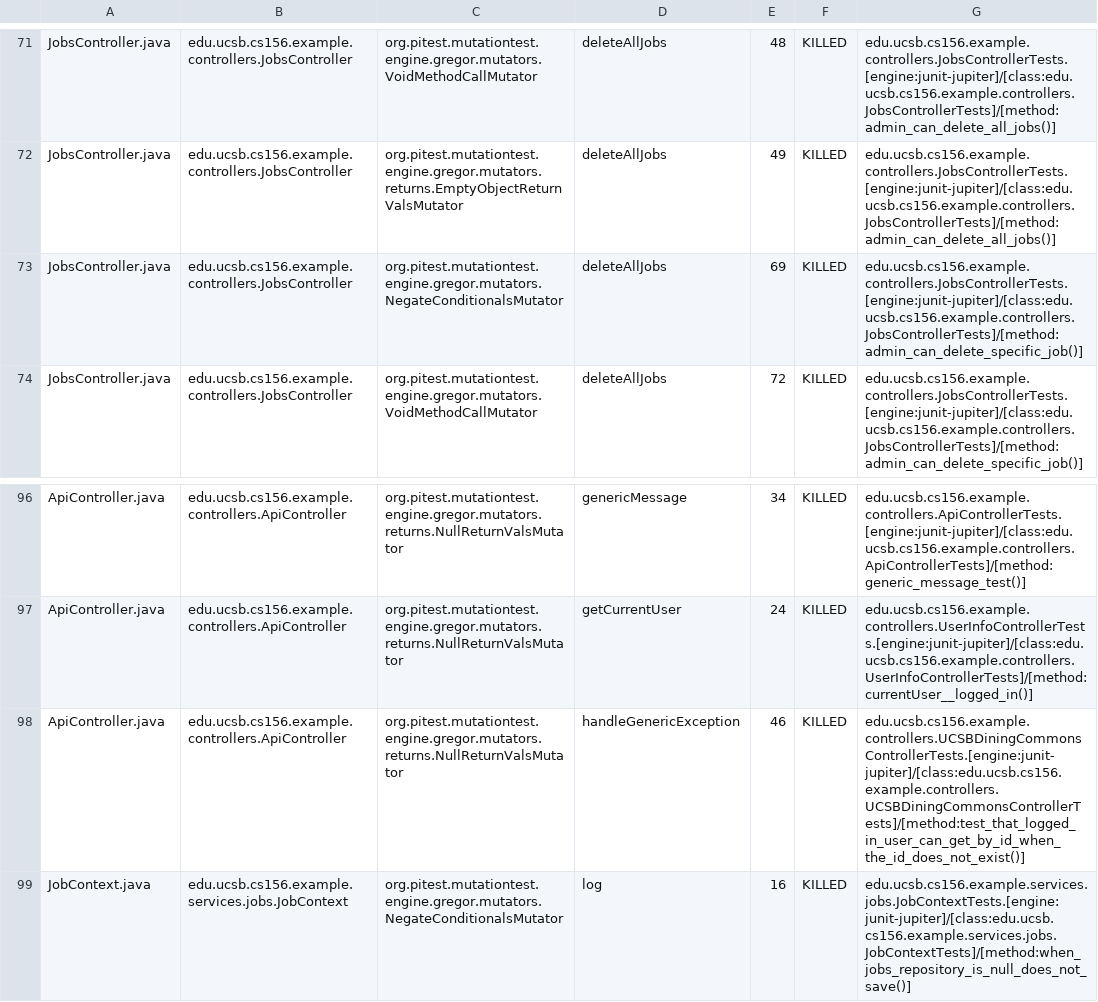
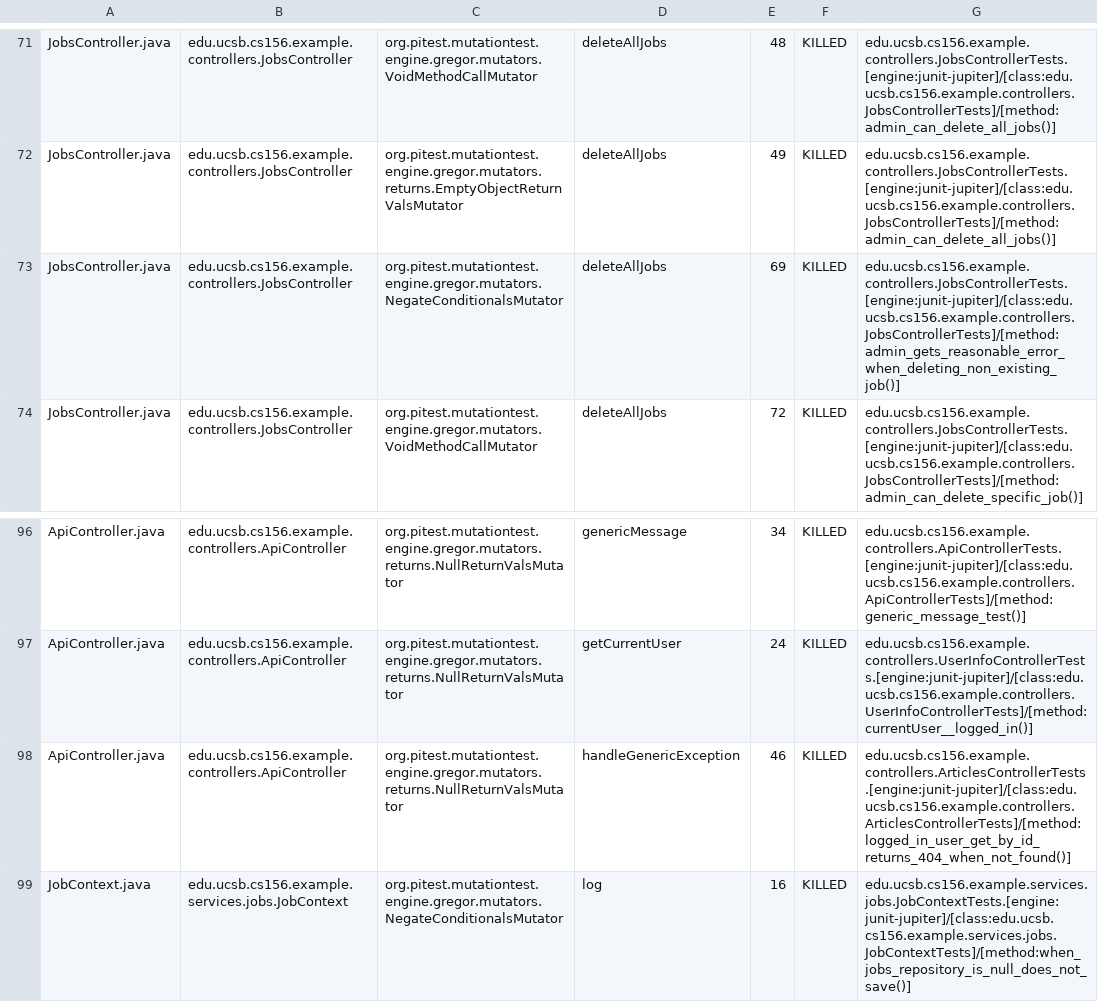
Before and after one commit to ucsb-cs156-f25/team02-f25-14, a CSV file: prs/81/pitest/mutations.csv, drawn as a sheet; only a part is shown, gaps mark what is left out.

Commit message:
Deploying to gh-pages from @ ucsb-cs156-f25/team02-f25-14@fc1da5e47b4c53d1e404e1b393030cad5628793a 🚀

```diff
--- a/prs/81/pitest/mutations.csv
+++ b/prs/81/pitest/mutations.csv
@@ -72,3 +72,3 @@ JobsController.java,edu.ucsb.cs156.example.controllers.JobsController,org.pitest
 JobsController.java,edu.ucsb.cs156.example.controllers.JobsController,org.pitest.mutationtest.engine.gregor.mutators.returns.EmptyObjectReturnValsMutator,deleteAllJobs,49,KILLED,edu.ucsb.cs156.example.controllers.JobsControllerTests.[engine:junit-jupiter]/[class:edu.ucsb.cs156.example.controllers.JobsControllerTests]/[method:admin_can_delete_all_jobs()]
-JobsController.java,edu.ucsb.cs156.example.controllers.JobsController,org.pitest.mutationtest.engine.gregor.mutators.NegateConditionalsMutator,deleteAllJobs,69,KILLED,edu.ucsb.cs156.example.controllers.JobsControllerTests.[engine:junit-jupiter]/[class:edu.ucsb.cs156.example.controllers.JobsControllerTests]/[method:admin_can_delete_specific_job()]
+JobsController.java,edu.ucsb.cs156.example.controllers.JobsController,org.pitest.mutationtest.engine.gregor.mutators.NegateConditionalsMutator,deleteAllJobs,69,KILLED,edu.ucsb.cs156.example.controllers.JobsControllerTests.[engine:junit-jupiter]/[class:edu.ucsb.cs156.example.controllers.JobsControllerTests]/[method:admin_gets_reasonable_error_when_deleting_non_existing_job()]
 JobsController.java,edu.ucsb.cs156.example.controllers.JobsController,org.pitest.mutationtest.engine.gregor.mutators.VoidMethodCallMutator,deleteAllJobs,72,KILLED,edu.ucsb.cs156.example.controllers.JobsControllerTests.[engine:junit-jupiter]/[class:edu.ucsb.cs156.example.controllers.JobsControllerTests]/[method:admin_can_delete_specific_job()]
@@ -97,3 +97,3 @@ ApiController.java,edu.ucsb.cs156.example.controllers.ApiController,org.pitest.m
 ApiController.java,edu.ucsb.cs156.example.controllers.ApiController,org.pitest.mutationtest.engine.gregor.mutators.returns.NullReturnValsMutator,getCurrentUser,24,KILLED,edu.ucsb.cs156.example.controllers.UserInfoControllerTests.[engine:junit-jupiter]/[class:edu.ucsb.cs156.example.controllers.UserInfoControllerTests]/[method:currentUser__logged_in()]
-ApiController.java,edu.ucsb.cs156.example.controllers.ApiController,org.pitest.mutationtest.engine.gregor.mutators.returns.NullReturnValsMutator,handleGenericException,46,KILLED,edu.ucsb.cs156.example.controllers.UCSBDiningCommonsControllerTests.[engine:junit-jupiter]/[class:edu.ucsb.cs156.example.controllers.UCSBDiningCommonsControllerTests]/[method:test_that_logged_in_user_can_get_by_id_when_the_id_does_not_exist()]
+ApiController.java,edu.ucsb.cs156.example.controllers.ApiController,org.pitest.mutationtest.engine.gregor.mutators.returns.NullReturnValsMutator,handleGenericException,46,KILLED,edu.ucsb.cs156.example.controllers.ArticlesControllerTests.[engine:junit-jupiter]/[class:edu.ucsb.cs156.example.controllers.ArticlesControllerTests]/[method:logged_in_user_get_by_id_returns_404_when_not_found()]
 JobContext.java,edu.ucsb.cs156.example.services.jobs.JobContext,org.pitest.mutationtest.engine.gregor.mutators.NegateConditionalsMutator,log,16,KILLED,edu.ucsb.cs156.example.services.jobs.JobContextTests.[engine:junit-jupiter]/[class:edu.ucsb.cs156.example.services.jobs.JobContextTests]/[method:when_jobs_repository_is_null_does_not_save()]
```
Also changed, not shown: 16 other files.
